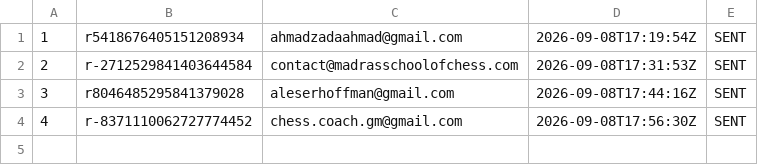
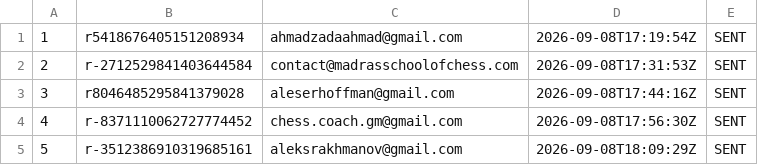
Before and after one commit to AayanHetam/chess-coach-ai, a TSV file: outreach/gm-campaign/sent-log-batch2.tsv, drawn as a sheet.

```diff
--- a/outreach/gm-campaign/sent-log-batch2.tsv
+++ b/outreach/gm-campaign/sent-log-batch2.tsv
@@ -4 +4,2 @@
 4	r-8371110062727774452	chess.coach.gm@gmail.com	2026-09-08T17:56:30Z	SENT
+5	r-3512386910319685161	aleksrakhmanov@gmail.com	2026-09-08T18:09:29Z	SENT
```
